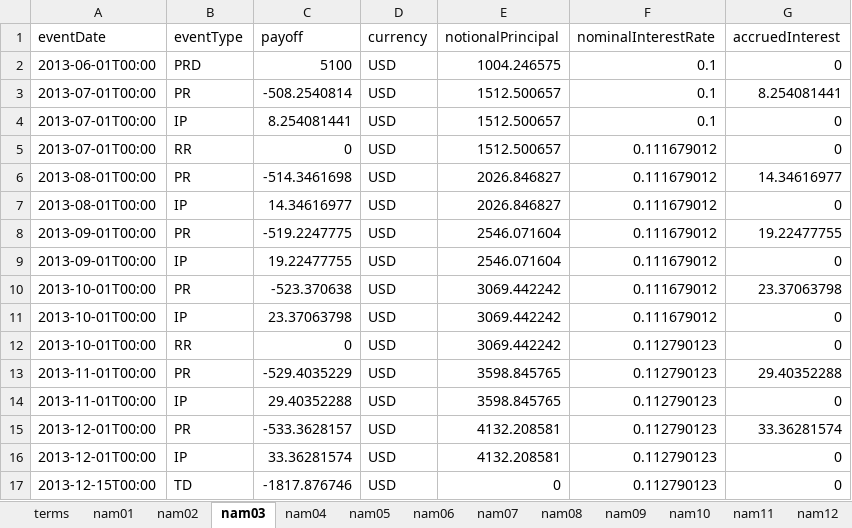
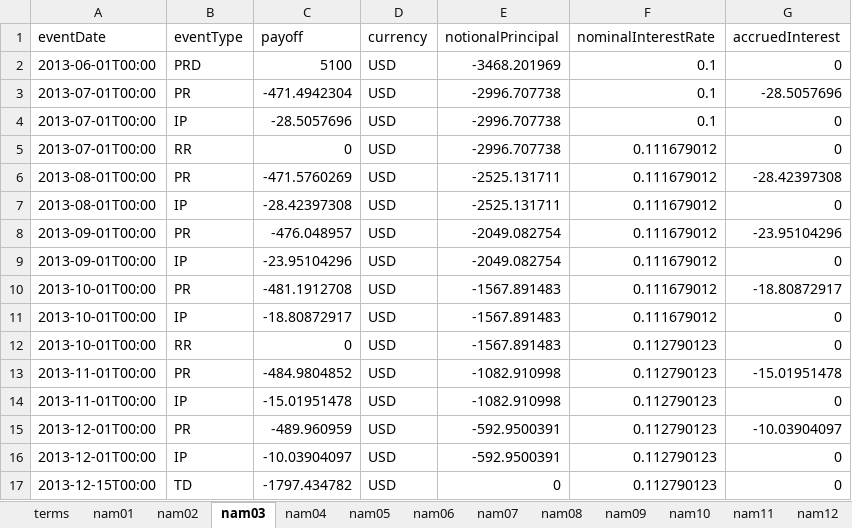
Before and after one commit to actusfrf/actus-tests, an Excel workbook: data/excel/actus-tests-nam.xlsx, sheet nam03, drawn as a sheet; values as stored, in another font and other column widths than the file's, no borders; charts and pictures not drawn; the diff names each change by its address in the sheet, - before the commit and + after, or states it on an @@ line.

```diff
--- a/data/excel/actus-tests-nam.xlsx (sheet nam03)
+++ b/data/excel/actus-tests-nam.xlsx (sheet nam03)
-E2 (notionalPrincipal): 1004.246575
+E2 (notionalPrincipal): -3468.201969
-C3 (payoff): -508.2540814
+C3 (payoff): -471.4942304
-E3:E5 (notionalPrincipal): 1512.500657
+E3:E5 (notionalPrincipal): -2996.707738
-G3 (accruedInterest): 8.254081441
+G3 (accruedInterest): -28.5057696
-C4 (payoff): 8.254081441
+C4 (payoff): -28.5057696
-C6 (payoff): -514.3461698
+C6 (payoff): -471.5760269
-E6:E7 (notionalPrincipal): 2026.846827
+E6:E7 (notionalPrincipal): -2525.131711
-G6 (accruedInterest): 14.34616977
+G6 (accruedInterest): -28.42397308
-C7 (payoff): 14.34616977
+C7 (payoff): -28.42397308
-C8 (payoff): -519.2247775
+C8 (payoff): -476.048957
-E8:E9 (notionalPrincipal): 2546.071604
+E8:E9 (notionalPrincipal): -2049.082754
-G8 (accruedInterest): 19.22477755
+G8 (accruedInterest): -23.95104296
-C9 (payoff): 19.22477755
+C9 (payoff): -23.95104296
-C10 (payoff): -523.370638
+C10 (payoff): -481.1912708
-E10:E12 (notionalPrincipal): 3069.442242
+E10:E12 (notionalPrincipal): -1567.891483
-G10 (accruedInterest): 23.37063798
+G10 (accruedInterest): -18.80872917
-C11 (payoff): 23.37063798
+C11 (payoff): -18.80872917
-C13 (payoff): -529.4035229
+C13 (payoff): -484.9804852
-E13:E14 (notionalPrincipal): 3598.845765
+E13:E14 (notionalPrincipal): -1082.910998
-G13 (accruedInterest): 29.40352288
+G13 (accruedInterest): -15.01951478
-C14 (payoff): 29.40352288
+C14 (payoff): -15.01951478
-C15 (payoff): -533.3628157
+C15 (payoff): -489.960959
-E15:E16 (notionalPrincipal): 4132.208581
+E15:E16 (notionalPrincipal): -592.9500391
-G15 (accruedInterest): 33.36281574
+G15 (accruedInterest): -10.03904097
-C16 (payoff): 33.36281574
+C16 (payoff): -10.03904097
-C17 (payoff): -1817.876746
+C17 (payoff): -1797.434782
```
Also changed, not shown: sheet nam21, sheet nam20, sheet terms, sheet nam15, 1 other file.
